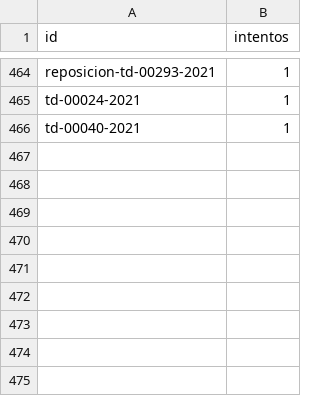
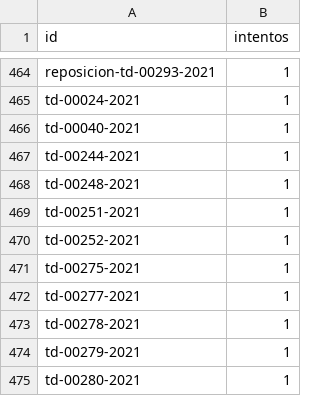
Before and after one commit to landres-gespro/aepd-tracker, a CSV file: data/history/fallos.csv, drawn as a sheet; only a part is shown, gaps mark what is left out.

```diff
--- a/data/history/fallos.csv
+++ b/data/history/fallos.csv
@@ -466 +466,10 @@ td-00024-2021,1
 td-00040-2021,1
+td-00244-2021,1
+td-00248-2021,1
+td-00251-2021,1
+td-00252-2021,1
+td-00275-2021,1
+td-00277-2021,1
+td-00278-2021,1
+td-00279-2021,1
+td-00280-2021,1
```
Also changed, not shown: 1 other file.
